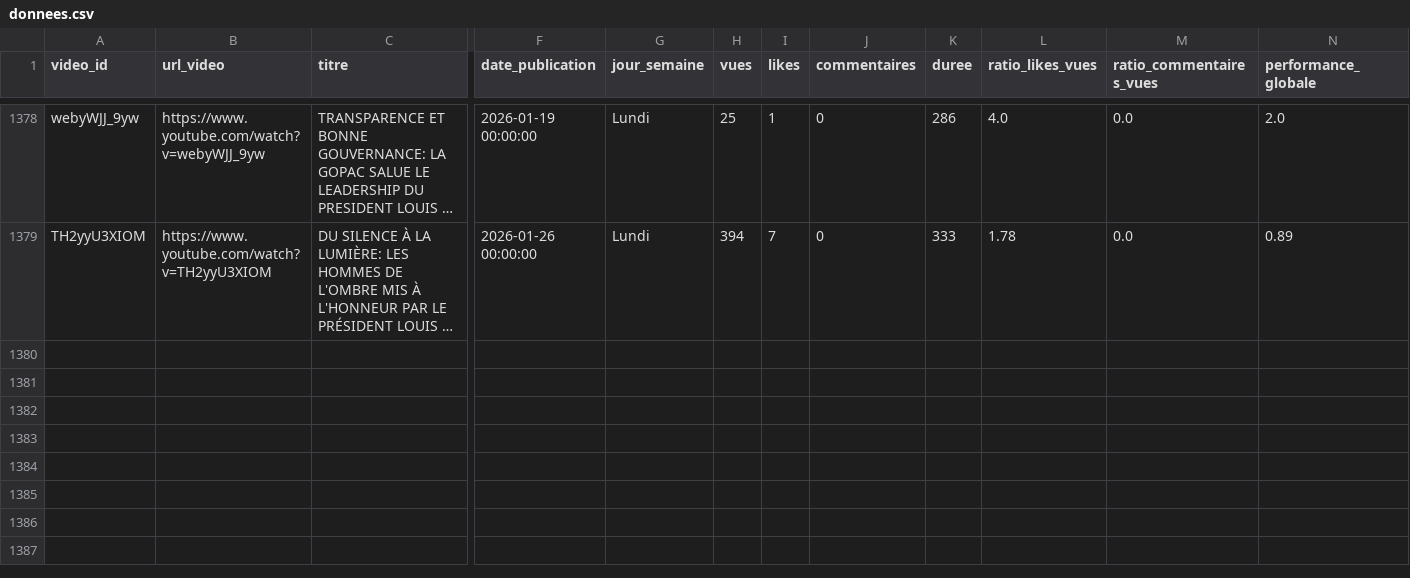
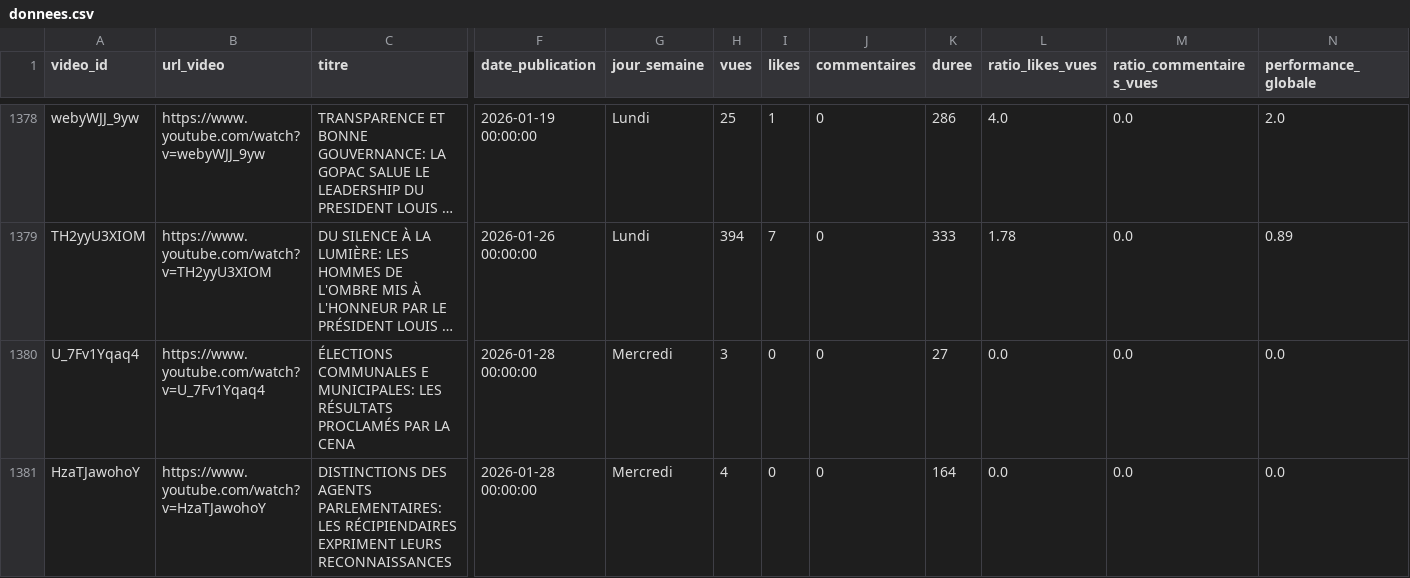
Before and after one commit to duv40/AN-Project, a CSV file: donnees.csv, drawn as a sheet; only a part is shown, gaps mark what is left out; long unchanged cells end in …; rows hold the shown columns only; the diff names each change by its address in the sheet, - before the commit and + after, or states it on an @@ line.

```diff
--- a/donnees.csv
+++ b/donnees.csv
+row 1380: U_7Fv1Yqaq4 | https://www.youtube.com/watch?v=U_7Fv1Yqaq4 | ÉLECTIONS COMMUNALES E MUNICIPALES: LES RÉSULTATS PROCLAMÉS PAR LA CENA | 2026-01-28 00:00:00 | Mercredi | 3 | 0 | 0 | 27 | 0.0 | 0.0 | 0.0
+row 1381: HzaTJawohoY | https://www.youtube.com/watch?v=HzaTJawohoY | DISTINCTIONS DES AGENTS PARLEMENTAIRES: LES RÉCIPIENDAIRES EXPRIMENT LEURS RECONNAISSANCES | 2026-01-28 00:00:00 | Mercredi | 4 | 0 | 0 | 164 | 0.0 | 0.0 | 0.0
```
